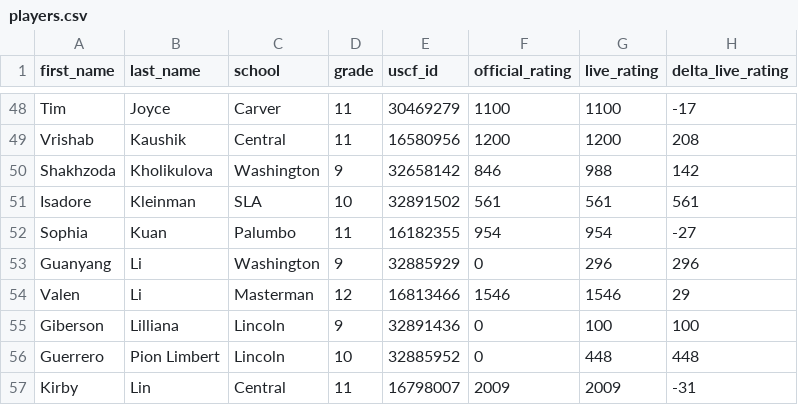
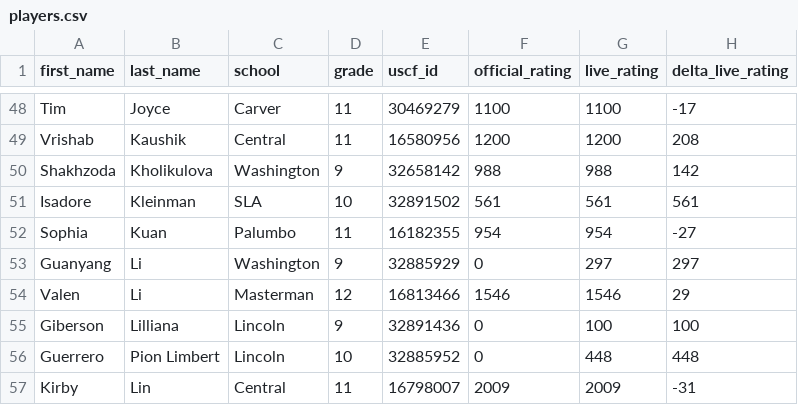
Before and after one commit to redcomp16/checkchesser, a CSV file: backend/players/players.csv, drawn as a sheet; only a part is shown, gaps mark what is left out; the diff covers the shown part only.

```diff
--- a/backend/players/players.csv
+++ b/backend/players/players.csv
@@ -49,6 +49,6 @@ Tim,Joyce,Carver,11,30469279,1100,1100,-17
 Vrishab,Kaushik,Central,11,16580956,1200,1200,208
-Shakhzoda,Kholikulova,Washington,9,32658142,846,988,142
+Shakhzoda,Kholikulova,Washington,9,32658142,988,988,142
 Isadore,Kleinman,SLA,10,32891502,561,561,561
 Sophia,Kuan,Palumbo,11,16182355,954,954,-27
-Guanyang,Li,Washington,9,32885929,0,296,296
+Guanyang,Li,Washington,9,32885929,0,297,297
 Valen,Li,Masterman,12,16813466,1546,1546,29
```
Also changed, not shown: 46 edited cells elsewhere in this file.
